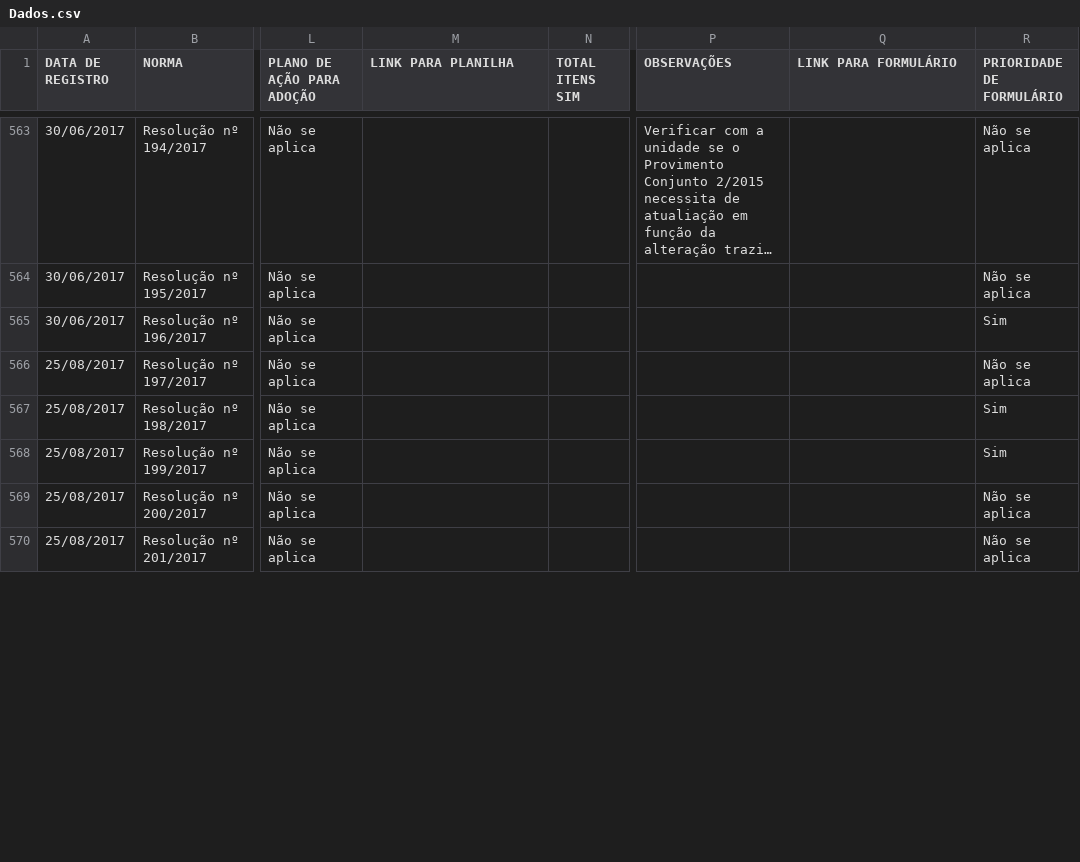
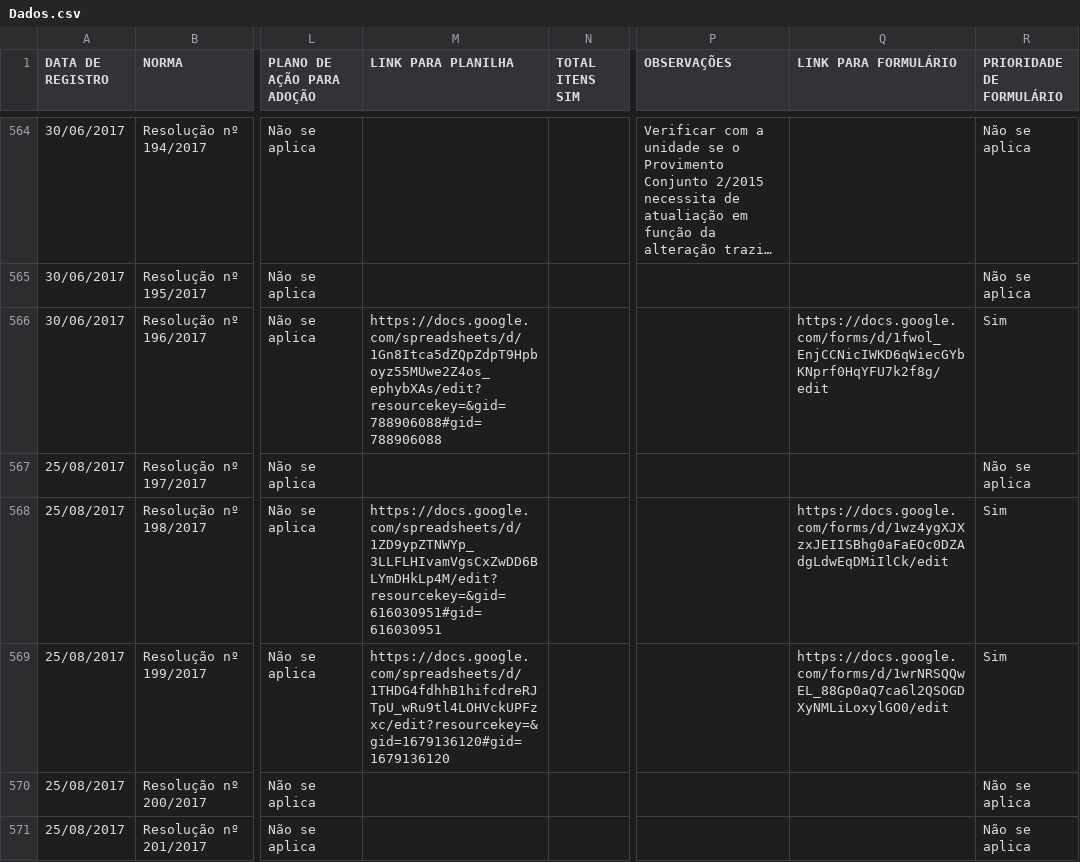
Before and after one commit to enioacl/conformidade, a CSV file: Dados.csv, drawn as a sheet; only a part is shown, gaps mark what is left out; long unchanged cells end in …; addresses are those after the commit; the diff covers the shown part only; the diff names each change by its address in the sheet, - before the commit and + after, or states it on an @@ line.

Commit message:
Atualizando Dados.csv

```diff
--- a/Dados.csv
+++ b/Dados.csv
-M566 (LINK PARA PLANILHA): (empty)
+M566 (LINK PARA PLANILHA): https://docs.google.com/spreadsheets/d/1Gn8Itca5dZQpZdpT9Hpboyz55MUwe2Z4os_ephybXAs/edit?resourcekey=&gid=788906088#gid=788906088
-Q566 (LINK PARA FORMULÁRIO): (empty)
+Q566 (LINK PARA FORMULÁRIO): https://docs.google.com/forms/d/1fwol_EnjCCNicIWKD6qWiecGYbKNprf0HqYFU7k2f8g/edit
-M568 (LINK PARA PLANILHA): (empty)
+M568 (LINK PARA PLANILHA): https://docs.google.com/spreadsheets/d/1ZD9ypZTNWYp_3LLFLHIvamVgsCxZwDD6BLYmDHkLp4M/edit?resourcekey=&gid=616030951#gid=616030951
-Q568 (LINK PARA FORMULÁRIO): (empty)
+Q568 (LINK PARA FORMULÁRIO): https://docs.google.com/forms/d/1wz4ygXJXzxJEIISBhg0aFaEOc0DZAdgLdwEqDMiIlCk/edit
-M569 (LINK PARA PLANILHA): (empty)
+M569 (LINK PARA PLANILHA): https://docs.google.com/spreadsheets/d/1THDG4fdhhB1hifcdreRJTpU_wRu9tl4LOHVckUPFzxc/edit?resourcekey=&gid=1679136120#gid=1679136120
-Q569 (LINK PARA FORMULÁRIO): (empty)
+Q569 (LINK PARA FORMULÁRIO): https://docs.google.com/forms/d/1wrNRSQQwEL_88Gp0aQ7ca6l2QSOGDXyNMLiLoxylGO0/edit
```
Also changed, not shown: 1 added row and 60 edited cells elsewhere in this file.
